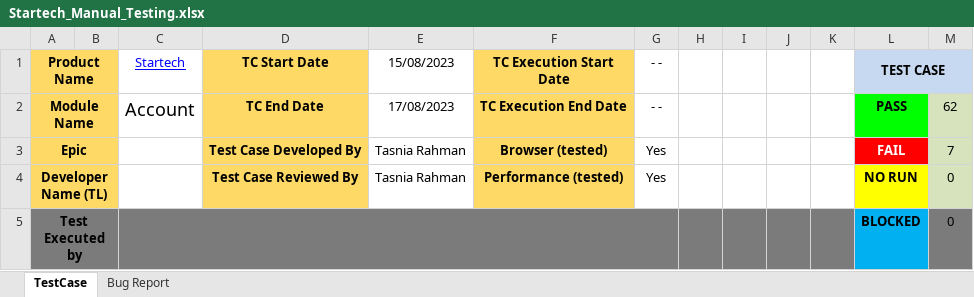
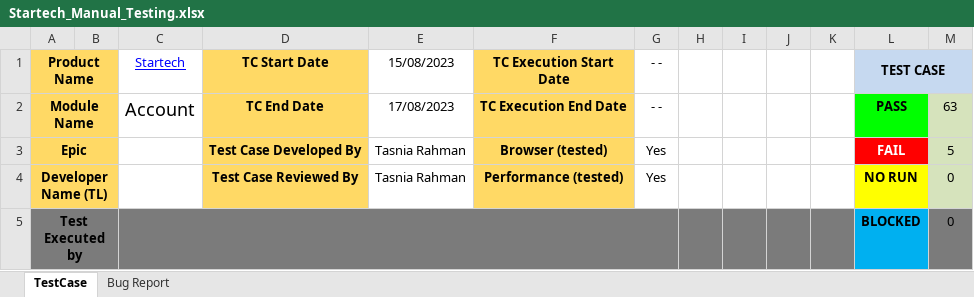
Before and after one commit to tasnia07/Software-Testing, an Excel workbook: Manual-Testing/Startech_Manual_Testing.xlsx, sheet TestCase, drawn as a sheet; only a part is shown; values as stored, in another font and other column widths than the file's, no borders; conditional formats not drawn; the diff covers the shown part only; the diff names each change by its address in the sheet, - before the commit and + after, or states it on an @@ line.

```diff
--- a/Manual-Testing/Startech_Manual_Testing.xlsx (sheet TestCase)
+++ b/Manual-Testing/Startech_Manual_Testing.xlsx (sheet TestCase)
-M2: 62
+M2: 63
-M3: 7
+M3: 5
```
Also changed, not shown: 9 edited cells and cell formats elsewhere in this sheet, sheet Bug Report.
